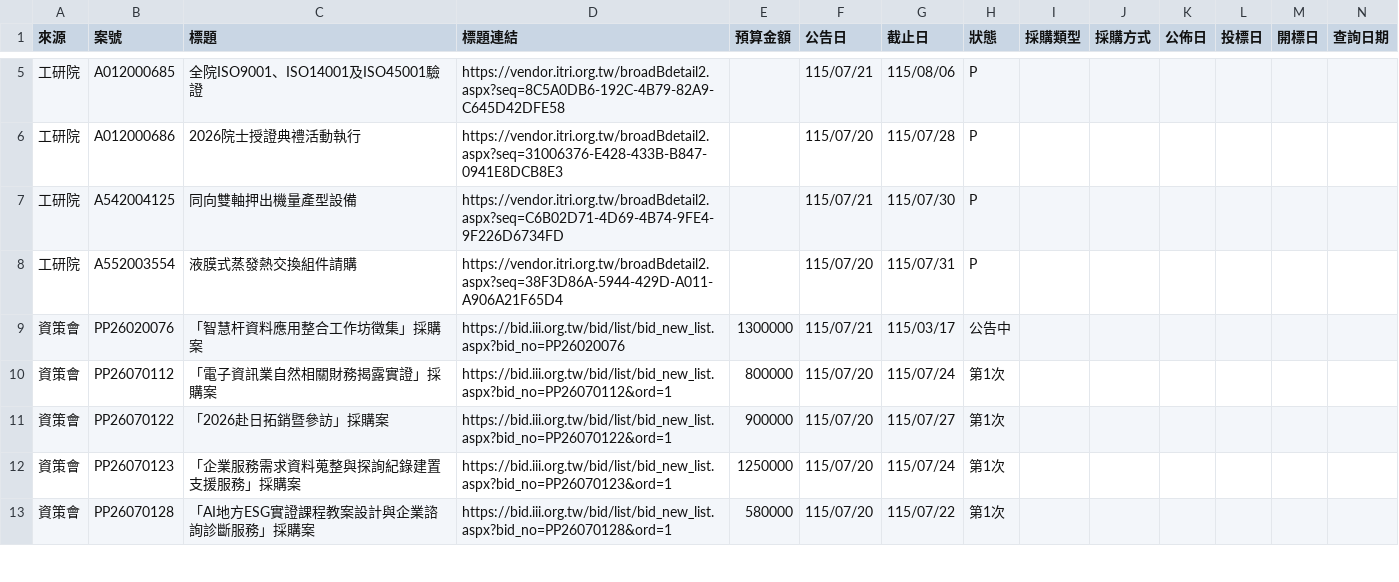
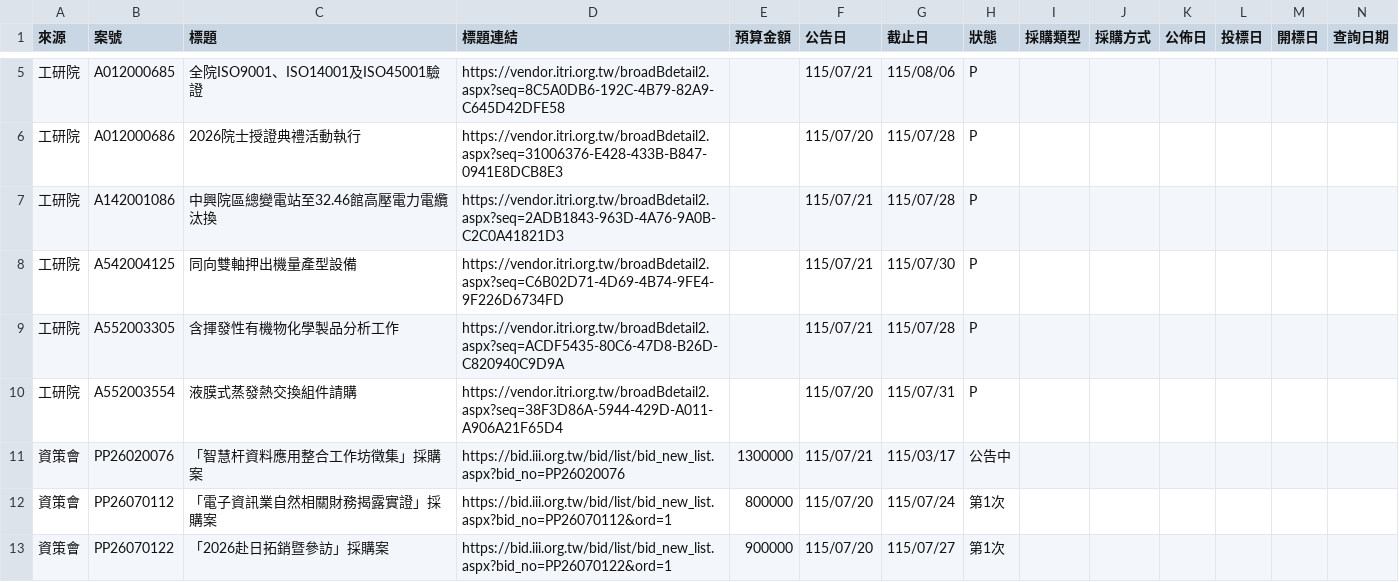
Before and after one commit to espresso3568/bitwin, a CSV file: data/latest.csv, drawn as a sheet; only a part is shown, gaps mark what is left out; the shorter side is filled out with more unchanged rows; rows hold the shown columns only; the diff names each change by its address in the sheet, - before the commit and + after, or states it on an @@ line.

```diff
--- a/data/latest.csv
+++ b/data/latest.csv
+row 7: 工研院 | A142001086 | 中興院區總變電站至32.46館高壓電力電纜汰換 | https://vendor.itri.org.tw/broadBdetail2.aspx?seq=2ADB1843-963D-4A76-9A0B-C2C0A41821D3 |  | 115/07/21 | 115/07/28 | P
+row 9: 工研院 | A552003305 | 含揮發性有機物化學製品分析工作 | https://vendor.itri.org.tw/broadBdetail2.aspx?seq=ACDF5435-80C6-47D8-B26D-C820940C9D9A |  | 115/07/21 | 115/07/28 | P
```
Also changed, not shown: data/三站標案_20260721.csv, 3 other files.
